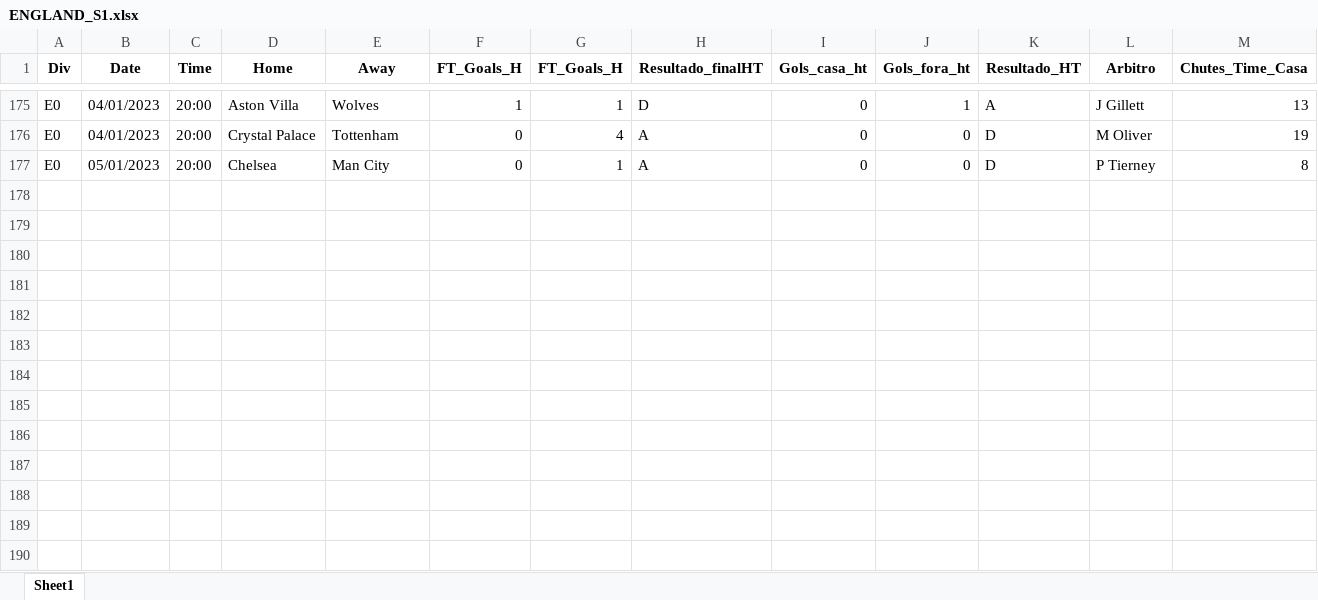
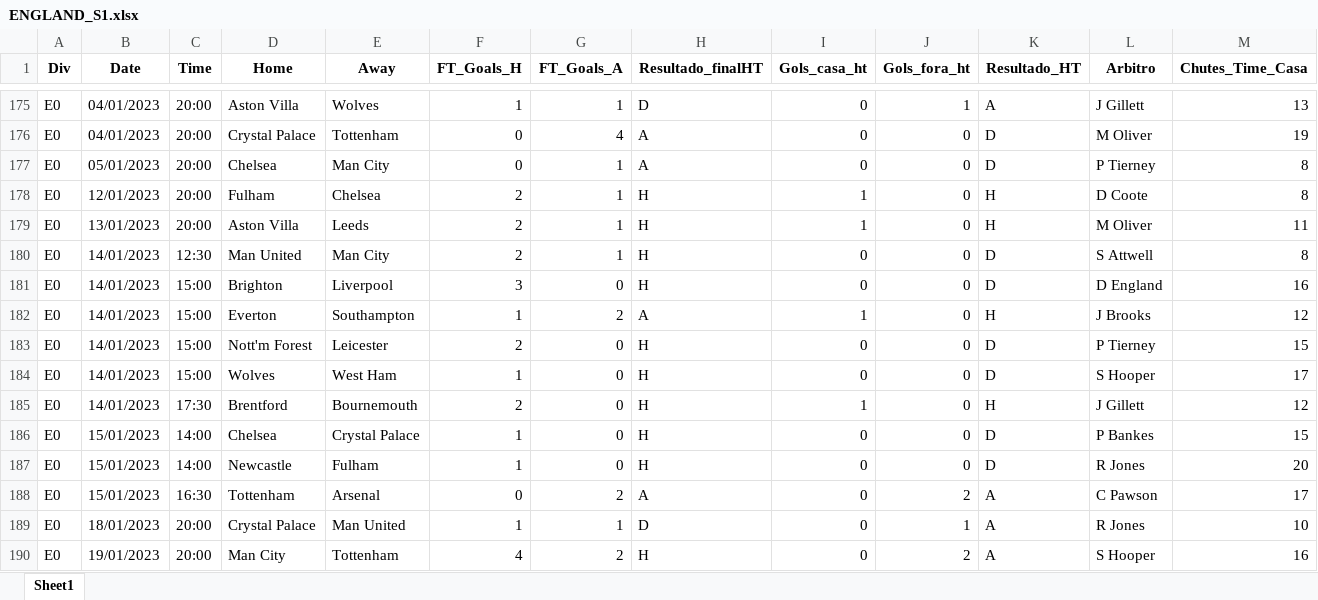
Before and after one commit to bola1318/base_de_dados, an Excel workbook: Basededados/ENGLAND_S1.xlsx, sheet Sheet1, drawn as a sheet; only a part is shown, gaps mark what is left out; values as stored, in another font and other column widths than the file's, no borders; rows hold the shown columns only; the diff names each change by its address in the sheet, - before the commit and + after, or states it on an @@ line.

Commit message:
Add files via upload

```diff
--- a/Basededados/ENGLAND_S1.xlsx (sheet Sheet1)
+++ b/Basededados/ENGLAND_S1.xlsx (sheet Sheet1)
-G1: FT_Goals_H
+G1: FT_Goals_A
+row 178: E0 | 12/01/2023 | 20:00 | Fulham | Chelsea | 2 | 1 | H | 1 | 0 | H | D Coote | 8
+row 179: E0 | 13/01/2023 | 20:00 | Aston Villa | Leeds | 2 | 1 | H | 1 | 0 | H | M Oliver | 11
+row 180: E0 | 14/01/2023 | 12:30 | Man United | Man City | 2 | 1 | H | 0 | 0 | D | S Attwell | 8
+row 181: E0 | 14/01/2023 | 15:00 | Brighton | Liverpool | 3 | 0 | H | 0 | 0 | D | D England | 16
+row 182: E0 | 14/01/2023 | 15:00 | Everton | Southampton | 1 | 2 | A | 1 | 0 | H | J Brooks | 12
+row 183: E0 | 14/01/2023 | 15:00 | Nott'm Forest | Leicester | 2 | 0 | H | 0 | 0 | D | P Tierney | 15
+row 184: E0 | 14/01/2023 | 15:00 | Wolves | West Ham | 1 | 0 | H | 0 | 0 | D | S Hooper | 17
+row 185: E0 | 14/01/2023 | 17:30 | Brentford | Bournemouth | 2 | 0 | H | 1 | 0 | H | J Gillett | 12
+row 186: E0 | 15/01/2023 | 14:00 | Chelsea | Crystal Palace | 1 | 0 | H | 0 | 0 | D | P Bankes | 15
+row 187: E0 | 15/01/2023 | 14:00 | Newcastle | Fulham | 1 | 0 | H | 0 | 0 | D | R Jones | 20
+row 188: E0 | 15/01/2023 | 16:30 | Tottenham | Arsenal | 0 | 2 | A | 0 | 2 | A | C Pawson | 17
+row 189: E0 | 18/01/2023 | 20:00 | Crystal Palace | Man United | 1 | 1 | D | 0 | 1 | A | R Jones | 10
+row 190: E0 | 19/01/2023 | 20:00 | Man City | Tottenham | 4 | 2 | H | 0 | 2 | A | S Hooper | 16
```
